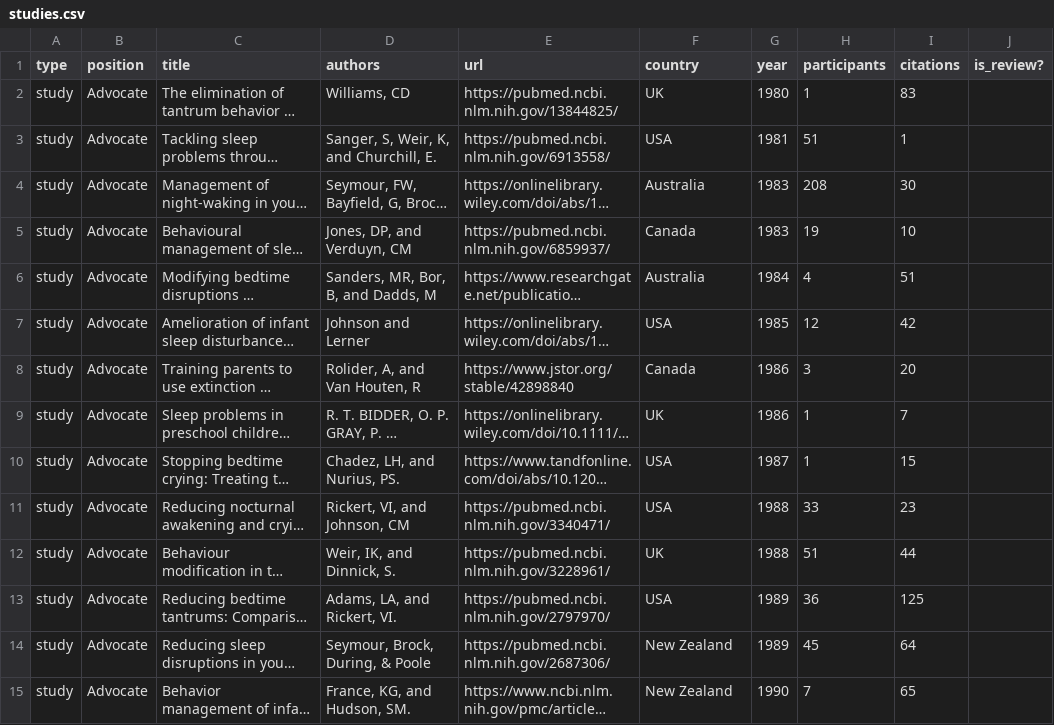
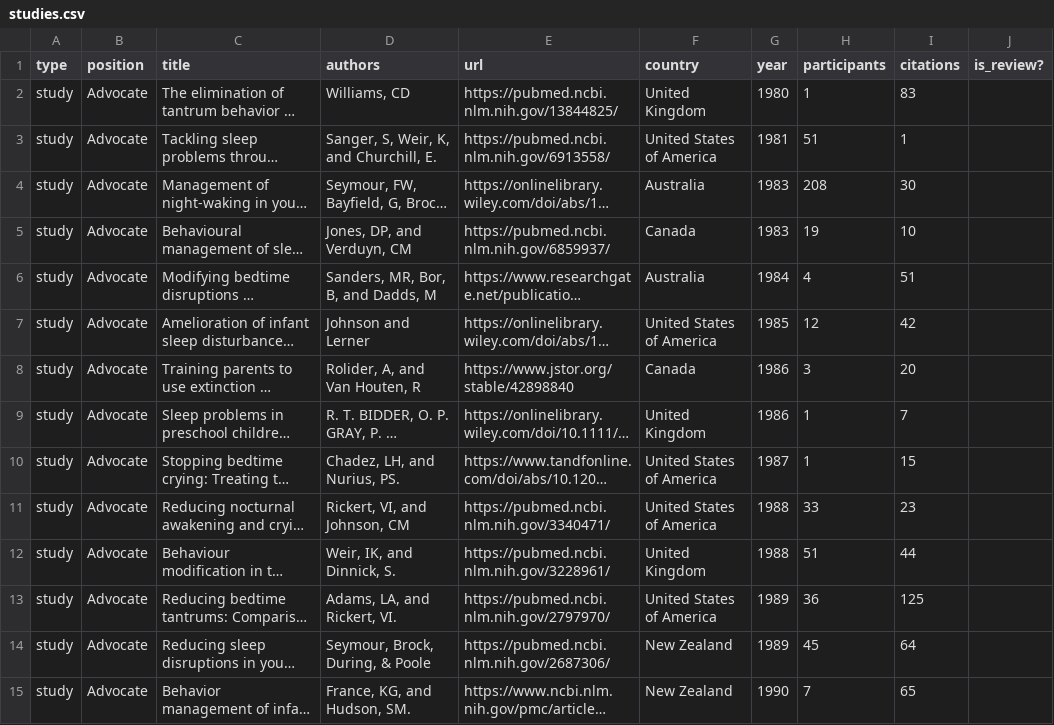
Before and after one commit to the-pudding/sleep-training, a CSV file: src/data/studies.csv, drawn as a sheet; only a part is shown; long unchanged cells end in …; the diff covers the shown part only; the diff names each change by its address in the sheet, - before the commit and + after, or states it on an @@ line.

```diff
--- a/src/data/studies.csv
+++ b/src/data/studies.csv
-F2 (country): UK
+F2 (country): United Kingdom
-F3 (country): USA
+F3 (country): United States of America
-F7 (country): USA
+F7 (country): United States of America
-F9 (country): UK
+F9 (country): United Kingdom
-F10:F11 (country): USA
+F10:F11 (country): United States of America
-F12 (country): UK
+F12 (country): United Kingdom
-F13 (country): USA
+F13 (country): United States of America
```
Also changed, not shown: 36 edited cells elsewhere in this file, src/data/articles.csv, 5 other files.
